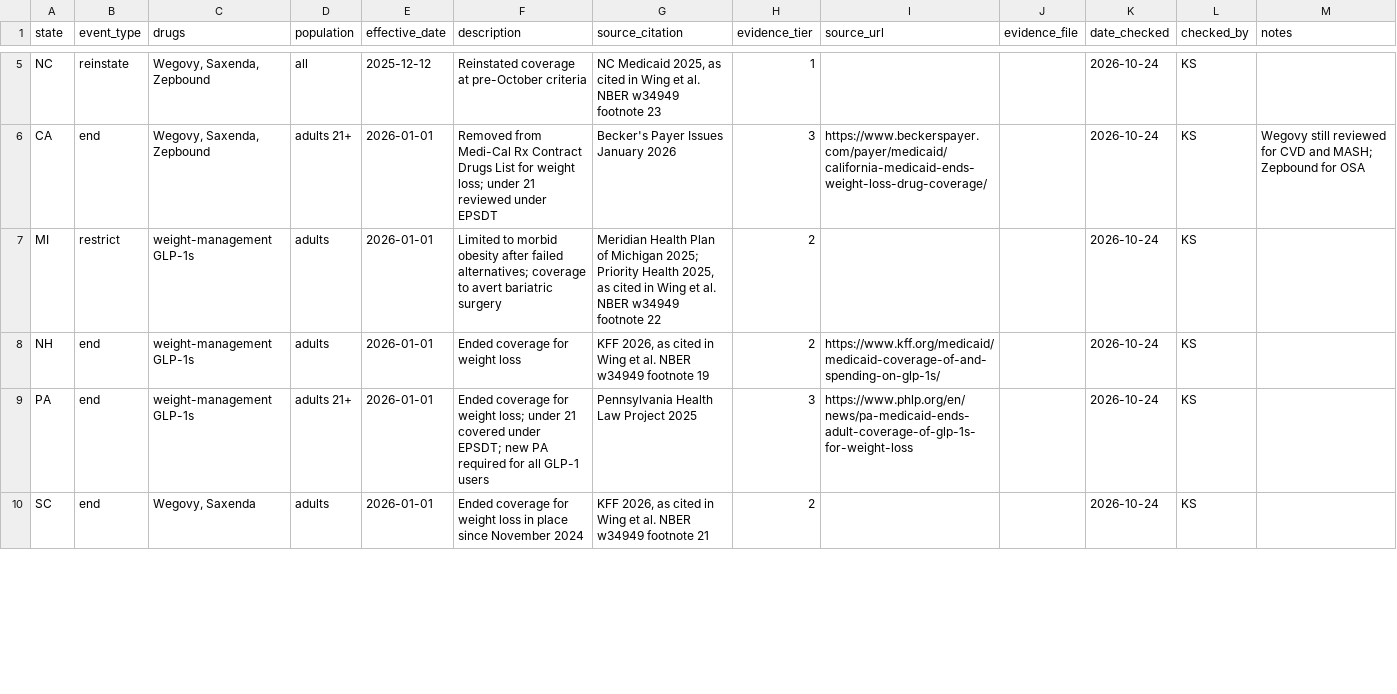
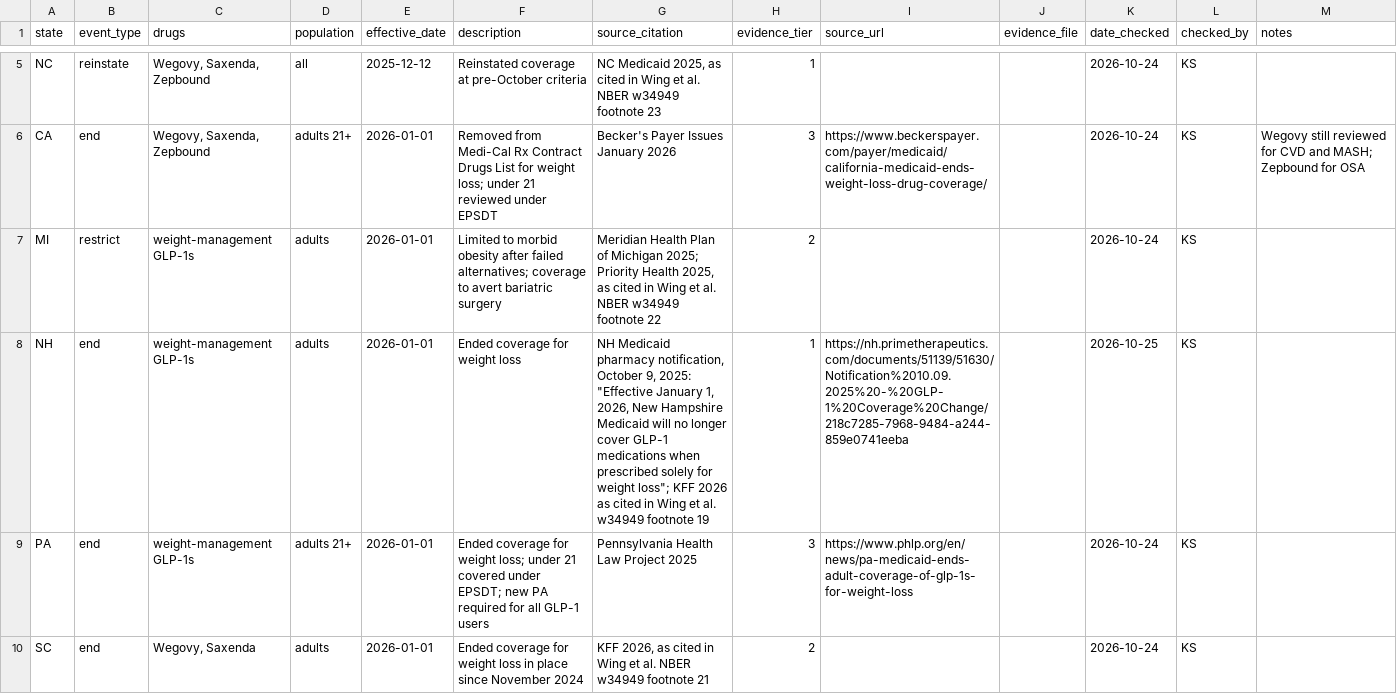
Before and after one commit to simonkos-cell/state-medicaid-glp1-coverage-rules, a CSV file: data/state_coverage_events.csv, drawn as a sheet; only a part is shown, gaps mark what is left out; the diff covers the shown part only.

```diff
--- a/data/state_coverage_events.csv
+++ b/data/state_coverage_events.csv
@@ -7,3 +7,3 @@ CA,end,"Wegovy, Saxenda, Zepbound",adults 21+,2026-01-01,Removed from Medi-Cal R
 MI,restrict,weight-management GLP-1s,adults,2026-01-01,Limited to morbid obesity after failed alternatives; coverage to avert bariatric surgery,"Meridian Health Plan of Michigan 2025; Priority Health 2025, as cited in Wing et al. NBER w34949 footnote 22",2,,,2026-10-24,KS,
-NH,end,weight-management GLP-1s,adults,2026-01-01,Ended coverage for weight loss,"KFF 2026, as cited in Wing et al. NBER w34949 footnote 19",2,https://www.kff.org/medicaid/medicaid-coverage-of-and-spending-on-glp-1s/,,2026-10-24,KS,
+NH,end,weight-management GLP-1s,adults,2026-01-01,Ended coverage for weight loss,"NH Medicaid pharmacy notification, October 9, 2025: ""Effective January 1, 2026, New Hampshire Medicaid will no longer cover GLP-1 medications when prescribed solely for weight loss""; KFF 2026 as cited in Wing et al. w34949 footnote 19",1,https://nh.primetherapeutics.com/documents/51139/51630/Notification%2010.09.2025%20-%20GLP-1%20Coverage%20Change/218c7285-7968-9484-a244-859e0741eeba,,2026-10-25,KS,
 PA,end,weight-management GLP-1s,adults 21+,2026-01-01,Ended coverage for weight loss; under 21 covered under EPSDT; new PA required for all GLP-1 users,Pennsylvania Health Law Project 2025,3,https://www.phlp.org/en/news/pa-medicaid-ends-adult-coverage-of-glp-1s-for-weight-loss,,2026-10-24,KS,
```
Also changed, not shown: 1 added row elsewhere in this file, data/state_coverage_evidence_sources.csv, 2 other files.
